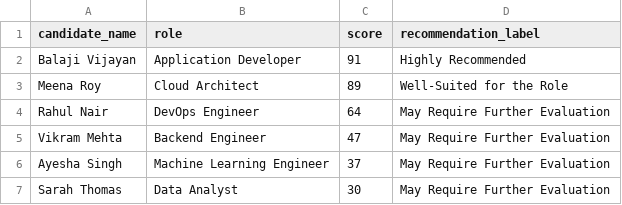
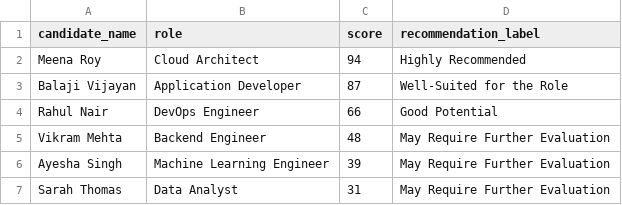
Before and after one commit to arghya-bandyopadhyay-30/ATS-Resume, a CSV file: src/backend/resume_parser/output/final_ranking.csv, drawn as a sheet.

Commit message:
feat: update recommendation labels and scores in ranking output, enhance UI components with new styles

```diff
--- a/src/backend/resume_parser/output/final_ranking.csv
+++ b/src/backend/resume_parser/output/final_ranking.csv
@@ -1,7 +1,7 @@
 candidate_name,role,score,recommendation_label
-Balaji Vijayan,Application Developer,91,Highly Recommended
-Meena Roy,Cloud Architect,89,Well-Suited for the Role
-Rahul Nair,DevOps Engineer,64,May Require Further Evaluation
-Vikram Mehta,Backend Engineer,47,May Require Further Evaluation
-Ayesha Singh,Machine Learning Engineer,37,May Require Further Evaluation
-Sarah Thomas,Data Analyst,30,May Require Further Evaluation
+Meena Roy,Cloud Architect,94,Highly Recommended
+Balaji Vijayan,Application Developer,87,Well-Suited for the Role
+Rahul Nair,DevOps Engineer,66,Good Potential
+Vikram Mehta,Backend Engineer,48,May Require Further Evaluation
+Ayesha Singh,Machine Learning Engineer,39,May Require Further Evaluation
+Sarah Thomas,Data Analyst,31,May Require Further Evaluation
```
Also changed, not shown: 11 other files.
